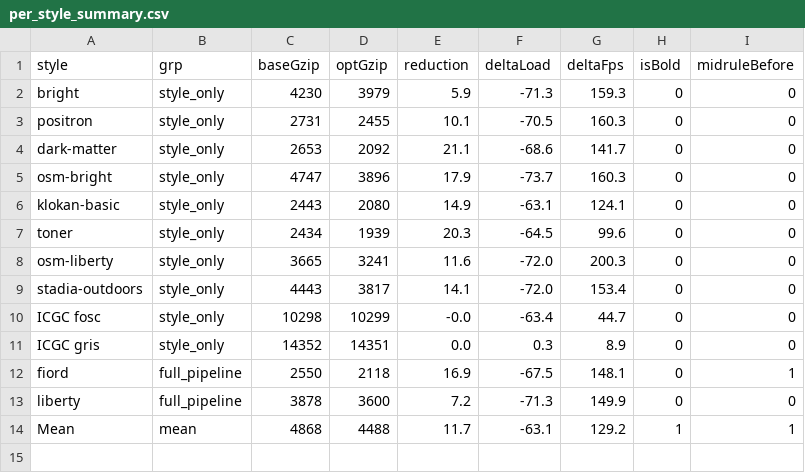
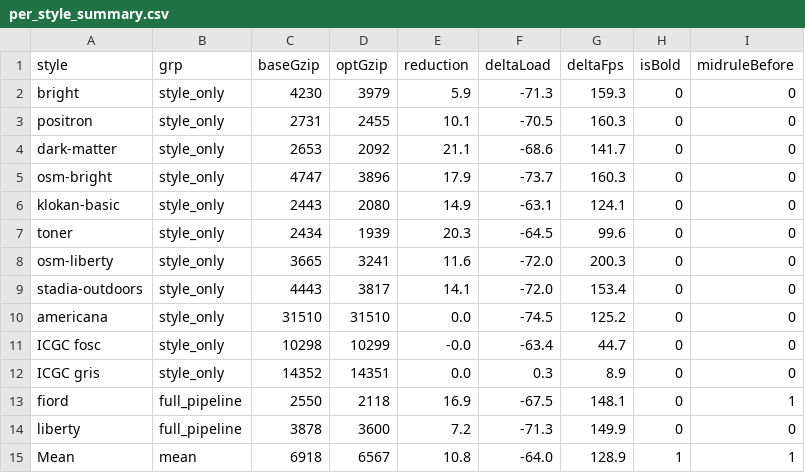
Before and after one commit to CommanderStorm/master-thesis, a CSV file: scripts/data/per_style_summary.csv, drawn as a sheet.

```diff
--- a/scripts/data/per_style_summary.csv
+++ b/scripts/data/per_style_summary.csv
@@ -9,2 +9,3 @@ osm-liberty,style_only,3665,3241,11.6,-72.0,200.3,0,0
 stadia-outdoors,style_only,4443,3817,14.1,-72.0,153.4,0,0
+americana,style_only,31510,31510,0.0,-74.5,125.2,0,0
 ICGC fosc,style_only,10298,10299,-0.0,-63.4,44.7,0,0
@@ -13,2 +14,2 @@ fiord,full_pipeline,2550,2118,16.9,-67.5,148.1,0,1
 liberty,full_pipeline,3878,3600,7.2,-71.3,149.9,0,0
-Mean,mean,4868,4488,11.7,-63.1,129.2,1,1
+Mean,mean,6918,6567,10.8,-64.0,128.9,1,1
```
Also changed, not shown: scripts/data/confidence_intervals.csv, scripts/data/marginal_contribution.csv, 19 other files.
